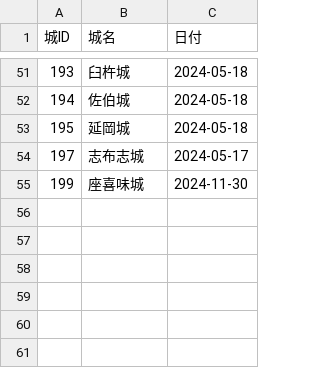
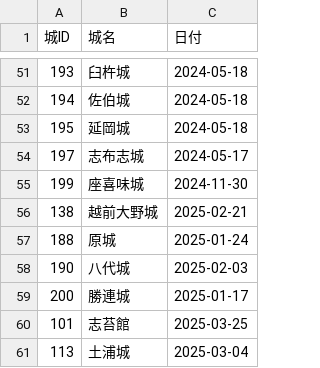
Before and after one commit to FRANKI3420/Castles-Visiting-Record-Website, a CSV file: latest_record/zoku100catsle.csv, drawn as a sheet; only a part is shown, gaps mark what is left out.

```diff
--- a/latest_record/zoku100catsle.csv
+++ b/latest_record/zoku100catsle.csv
@@ -55 +55,7 @@
 199,座喜味城,2024-11-30
+138,越前大野城,2025-02-21
+188,原城,2025-01-24
+190,八代城,2025-02-03
+200,勝連城,2025-01-17
+101,志苔館,2025-03-25
+113,土浦城,2025-03-04
```
Also changed, not shown: data/catsle_card_zoku.csv, latest_record/100catsle.csv, 11 other files.
